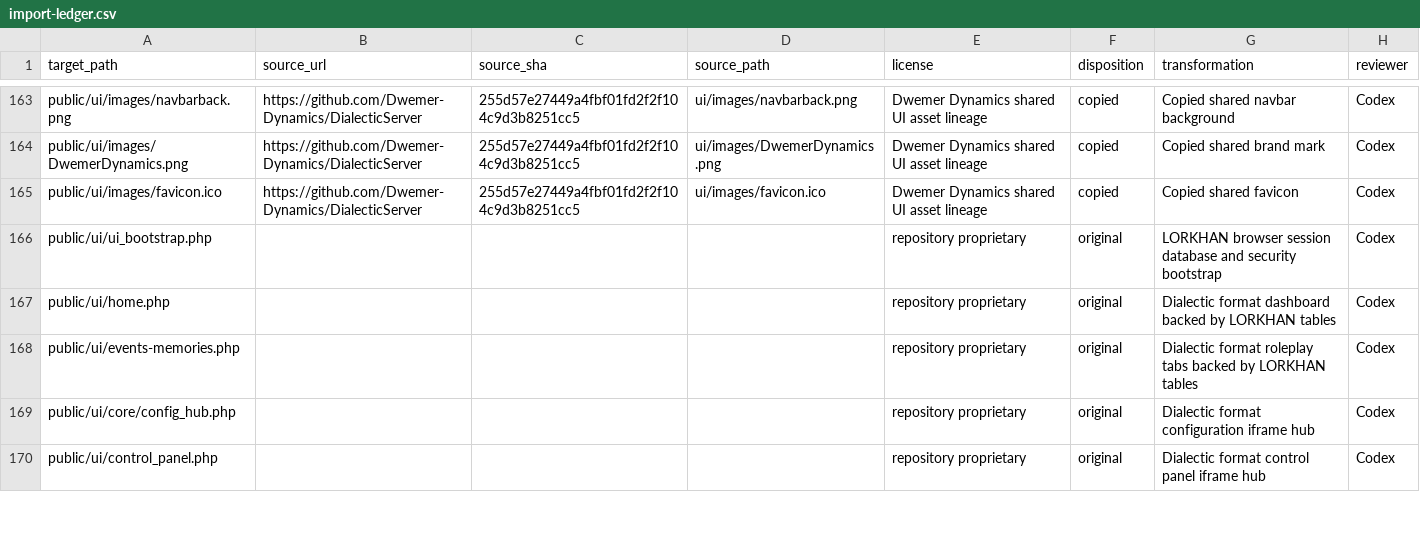
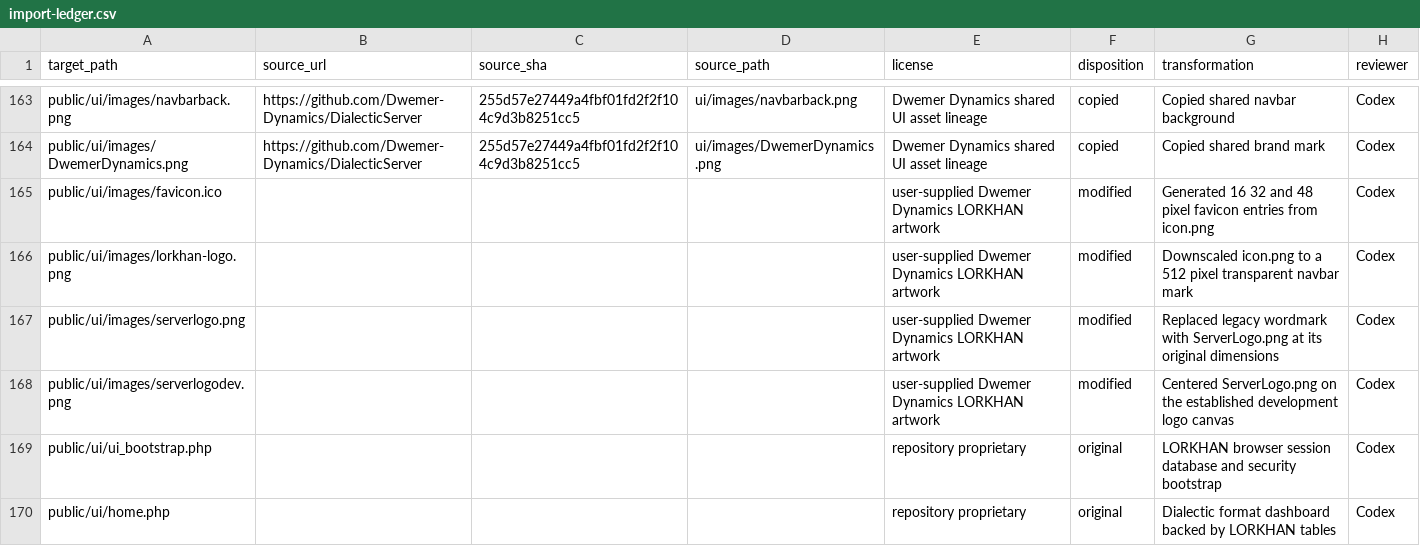
Before and after one commit to Dwemer-Dynamics/LorkhanServer, a CSV file: docs/evidence/import-ledger.csv, drawn as a sheet; only a part is shown, gaps mark what is left out; the shorter side is filled out with more unchanged rows.

Commit message:
Replace LORKHAN web branding assets

```diff
--- a/docs/evidence/import-ledger.csv
+++ b/docs/evidence/import-ledger.csv
@@ -164,3 +164,6 @@ public/ui/images/navbarback.png,https://github.com/Dwemer-Dynamics/DialecticServ
 public/ui/images/DwemerDynamics.png,https://github.com/Dwemer-Dynamics/DialecticServer,255d57e27449a4fbf01fd2f2f104c9d3b8251cc5,ui/images/DwemerDynamics.png,Dwemer Dynamics shared UI asset lineage,copied,Copied shared brand mark,Codex
-public/ui/images/favicon.ico,https://github.com/Dwemer-Dynamics/DialecticServer,255d57e27449a4fbf01fd2f2f104c9d3b8251cc5,ui/images/favicon.ico,Dwemer Dynamics shared UI asset lineage,copied,Copied shared favicon,Codex
+public/ui/images/favicon.ico,,,,user-supplied Dwemer Dynamics LORKHAN artwork,modified,Generated 16 32 and 48 pixel favicon entries from icon.png,Codex
+public/ui/images/lorkhan-logo.png,,,,user-supplied Dwemer Dynamics LORKHAN artwork,modified,Downscaled icon.png to a 512 pixel transparent navbar mark,Codex
+public/ui/images/serverlogo.png,,,,user-supplied Dwemer Dynamics LORKHAN artwork,modified,Replaced legacy wordmark with ServerLogo.png at its original dimensions,Codex
+public/ui/images/serverlogodev.png,,,,user-supplied Dwemer Dynamics LORKHAN artwork,modified,Centered ServerLogo.png on the established development logo canvas,Codex
 public/ui/ui_bootstrap.php,,,,repository proprietary,original,LORKHAN browser session database and security bootstrap,Codex
```
Also changed, not shown: 7 other files.
